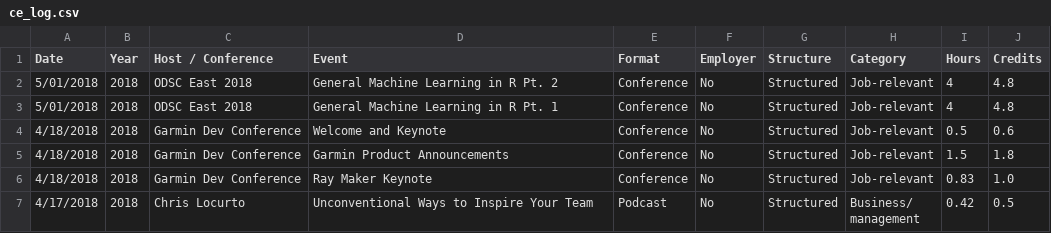
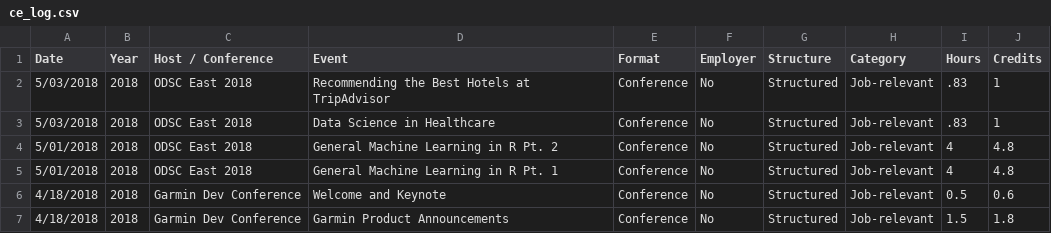
Before and after one commit to johnsug/continuing_ed, a CSV file: ce_log.csv, drawn as a sheet; only a part is shown; the shorter side is filled out with more unchanged rows.

Commit message:
Update ce_log.csv

```diff
--- a/ce_log.csv
+++ b/ce_log.csv
@@ -1,2 +1,4 @@
 Date,Year,Host / Conference,Event,Format,Employer,Structure,Category,Hours,Credits
+5/03/2018,2018,ODSC East 2018,Recommending the Best Hotels at TripAdvisor,Conference,No,Structured,Job-relevant,.83,1
+5/03/2018,2018,ODSC East 2018,Data Science in Healthcare,Conference,No,Structured,Job-relevant,.83,1
 5/01/2018,2018,ODSC East 2018,General Machine Learning in R Pt. 2,Conference,No,Structured,Job-relevant,4,4.8
```
